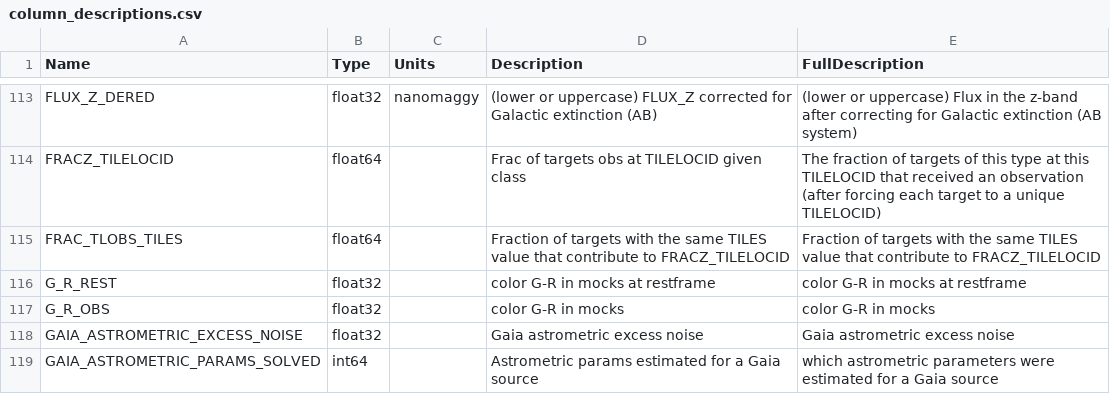
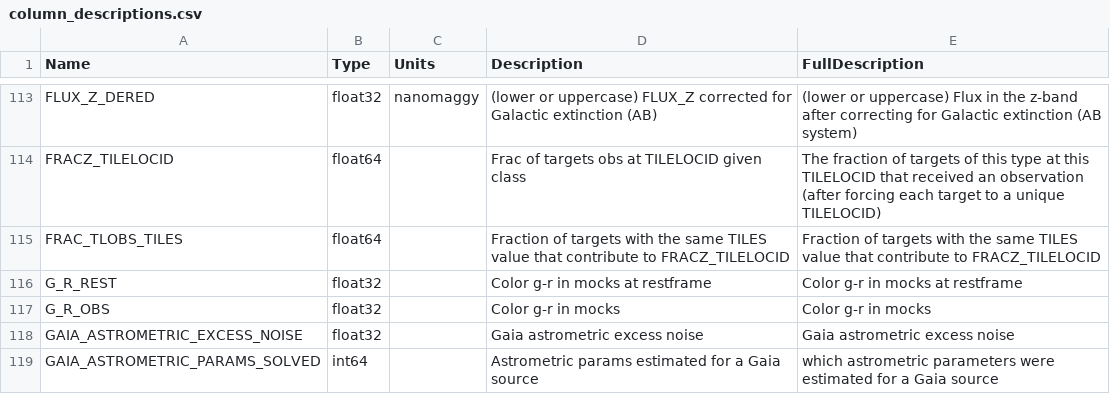
Before and after one commit to desihub/desidatamodel, a CSV file: py/desidatamodel/data/column_descriptions.csv, drawn as a sheet; only a part is shown, gaps mark what is left out; the diff names each change by its address in the sheet, - before the commit and + after, or states it on an @@ line.

Commit message:
Update column_descriptions.csv

```diff
--- a/py/desidatamodel/data/column_descriptions.csv
+++ b/py/desidatamodel/data/column_descriptions.csv
-D116 (Description): color G-R in mocks at restframe
+D116 (Description): Color g-r in mocks at restframe
-E116 (FullDescription): color G-R in mocks at restframe
+E116 (FullDescription): Color g-r in mocks at restframe
-D117 (Description): color G-R in mocks
+D117 (Description): Color g-r in mocks
-E117 (FullDescription): color G-R in mocks
+E117 (FullDescription): Color g-r in mocks
```
